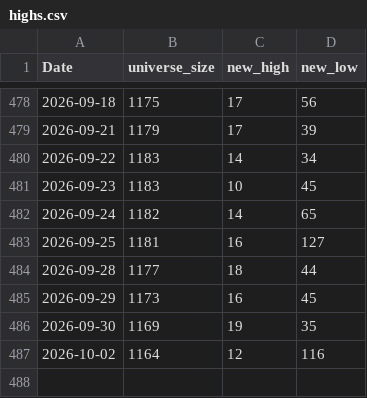
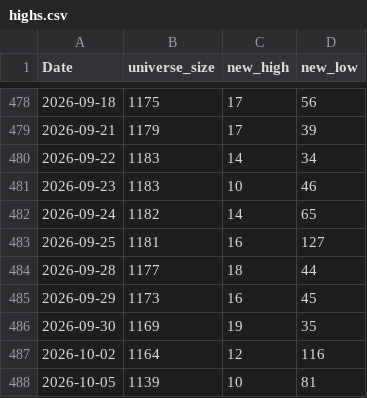
Before and after one commit to nick-l-wh/hk-breadth, a CSV file: data/highs.csv, drawn as a sheet; only a part is shown, gaps mark what is left out.

```diff
--- a/data/highs.csv
+++ b/data/highs.csv
@@ -480,3 +480,3 @@ Date,universe_size,new_high,new_low
 2026-09-22,1183,14,34
-2026-09-23,1183,10,45
+2026-09-23,1183,10,46
 2026-09-24,1182,14,65
@@ -487 +487,2 @@ Date,universe_size,new_high,new_low
 2026-10-02,1164,12,116
+2026-10-05,1139,10,81
```
Also changed, not shown: data/breadth.csv, data/highs_latest.csv.
